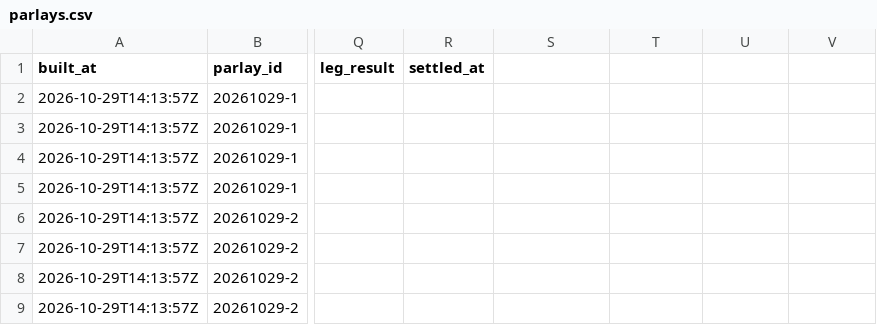
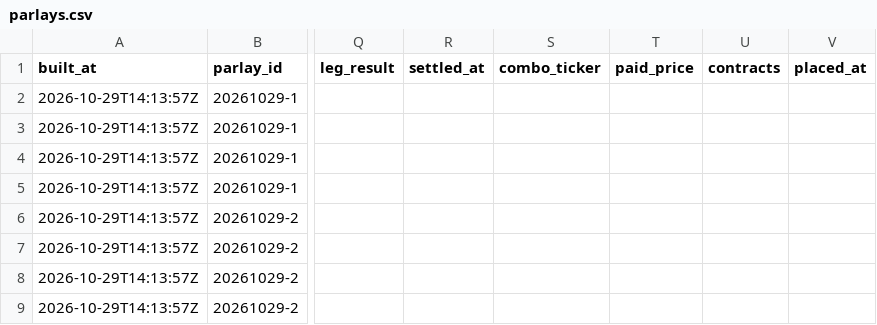
Before and after one commit to shoale4/hedj, a CSV file: paper/parlays.csv, drawn as a sheet; only a part is shown, gaps mark what is left out; the diff names each change by its address in the sheet, - before the commit and + after, or states it on an @@ line.

```diff
--- a/paper/parlays.csv
+++ b/paper/parlays.csv
-S1: (empty)
+S1: combo_ticker
-T1: (empty)
+T1: paid_price
-U1: (empty)
+U1: contracts
-V1: (empty)
+V1: placed_at
```
Also changed, not shown: 2 other files.
